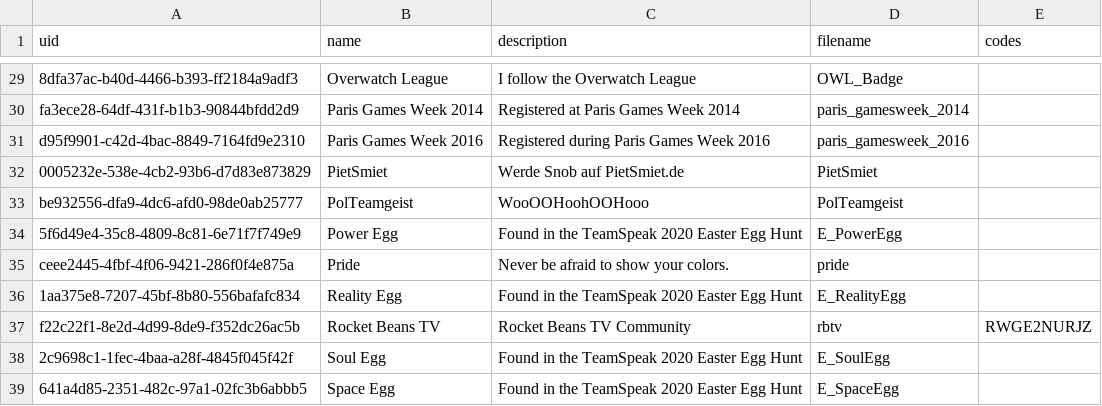
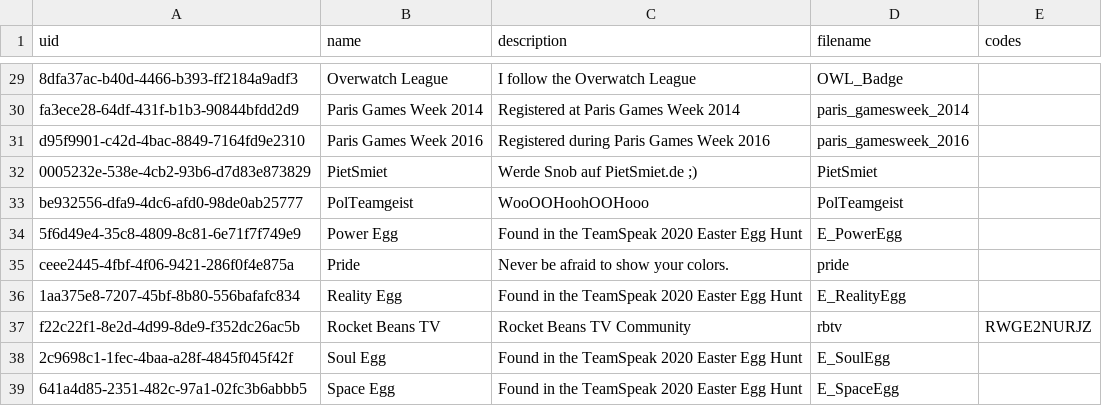
Before and after one commit to ReSpeak/tsdeclarations, a CSV file: Badges.csv, drawn as a sheet; only a part is shown, gaps mark what is left out.

Commit message:
Added new badge

```diff
--- a/Badges.csv
+++ b/Badges.csv
@@ -31,3 +31,3 @@ fa3ece28-64df-431f-b1b3-90844bfdd2d9,Paris Games Week 2014,Registered at Paris G
 d95f9901-c42d-4bac-8849-7164fd9e2310,Paris Games Week 2016,Registered during Paris Games Week 2016,paris_gamesweek_2016,
-0005232e-538e-4cb2-93b6-d7d83e873829,PietSmiet,Werde Snob auf PietSmiet.de,PietSmiet,
+0005232e-538e-4cb2-93b6-d7d83e873829,PietSmiet,Werde Snob auf PietSmiet.de ;),PietSmiet,
 be932556-dfa9-4dc6-afd0-98de0ab25777,PolTeamgeist,WooOOHoohOOHooo,PolTeamgeist,
```
